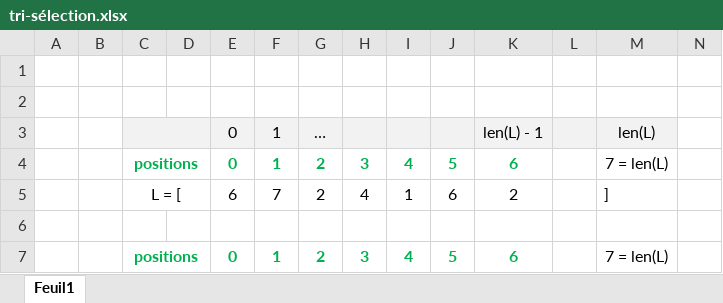
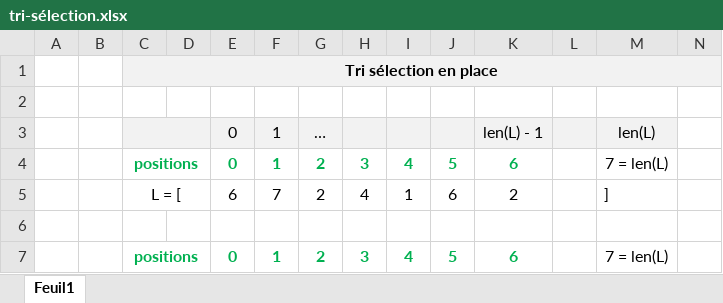
Before and after one commit to lbaille20/Info1A_2021-22, an Excel workbook: TP10/tri-sélection.xlsx, sheet Feuil1, drawn as a sheet; only a part is shown; values as stored, in another font and other column widths than the file's, no borders; the diff names each change by its address in the sheet, - before the commit and + after, or states it on an @@ line.

```diff
--- a/TP10/tri-sélection.xlsx (sheet Feuil1)
+++ b/TP10/tri-sélection.xlsx (sheet Feuil1)
-C1: (empty)
+C1: Tri sélection en place
-C1:N1 fill: none
+C1:N1 fill: #F2F2F2
+C1:N1 merged
```
Also changed, not shown: TP10/tri-rapide.xlsx, 6 other files.
